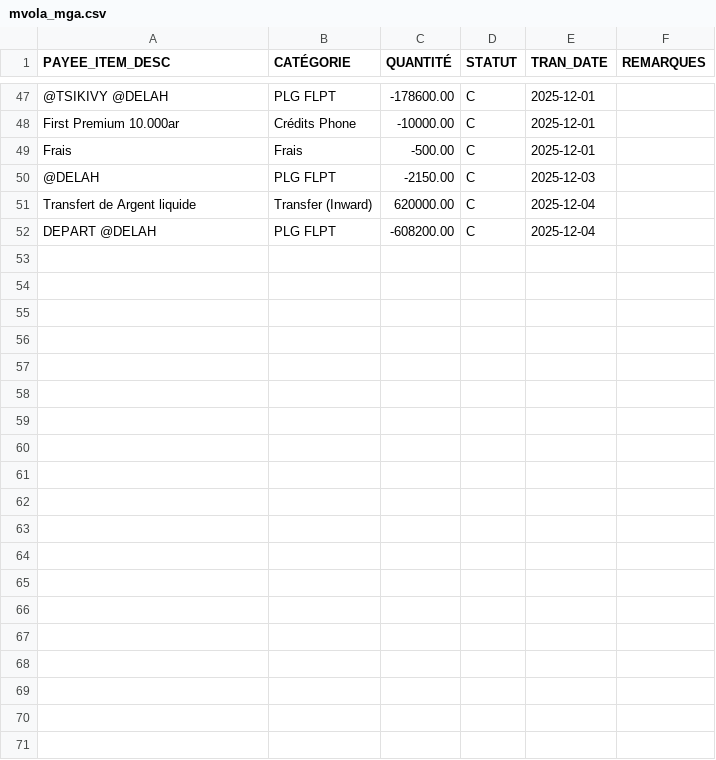
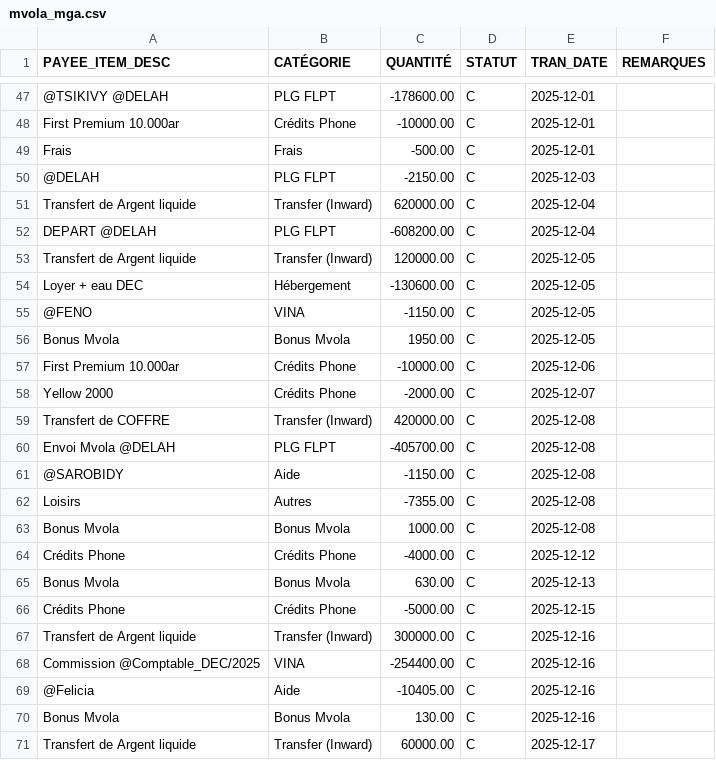
Before and after one commit to Heri007/FINANCE, a CSV file: money-tracker-backend/csv/mvola_mga.csv, drawn as a sheet; only a part is shown, gaps mark what is left out; the diff covers the shown part only.

```diff
--- a/money-tracker-backend/csv/mvola_mga.csv
+++ b/money-tracker-backend/csv/mvola_mga.csv
@@ -52 +52,20 @@ PAYEE_ITEM_DESC,CATÉGORIE,QUANTITÉ,STATUT,TRAN_DATE,REMARQUES
 "DEPART @DELAH","PLG FLPT",-608200.00,"C","2025-12-04","",
+"Transfert de Argent liquide","Transfer (Inward)",120000.00,"C","2025-12-05","",
+"Loyer + eau DEC","Hébergement",-130600.00,"C","2025-12-05","",
+"@FENO","VINA",-1150.00,"C","2025-12-05","",
+"Bonus Mvola","Bonus Mvola",1950.00,"C","2025-12-05","",
+"First Premium 10.000ar","Crédits Phone",-10000.00,"C","2025-12-06","",
+"Yellow 2000","Crédits Phone",-2000.00,"C","2025-12-07","",
+"Transfert de COFFRE","Transfer (Inward)",420000.00,"C","2025-12-08","",
+"Envoi Mvola @DELAH","PLG FLPT",-405700.00,"C","2025-12-08","",
+"@SAROBIDY","Aide",-1150.00,"C","2025-12-08","",
+"Loisirs","Autres",-7355.00,"C","2025-12-08","",
+"Bonus Mvola","Bonus Mvola",1000.00,"C","2025-12-08","",
+"Crédits Phone","Crédits Phone",-4000.00,"C","2025-12-12","",
+"Bonus Mvola","Bonus Mvola",630.00,"C","2025-12-13","",
+"Crédits Phone","Crédits Phone",-5000.00,"C","2025-12-15","",
+"Transfert de Argent liquide","Transfer (Inward)",300000.00,"C","2025-12-16","",
+"Commission @Comptable_DEC/2025","VINA",-254400.00,"C","2025-12-16","",
+"@Felicia","Aide",-10405.00,"C","2025-12-16","",
+"Bonus Mvola","Bonus Mvola",130.00,"C","2025-12-16","",
+"Transfert de Argent liquide","Transfer (Inward)",60000.00,"C","2025-12-17","",
```
Also changed, not shown: 13 added rows elsewhere in this file, money-tracker-backend/csv/argent_liquide_mga.csv, money-tracker-backend/csv/boa_mga.csv, 26 other files.
